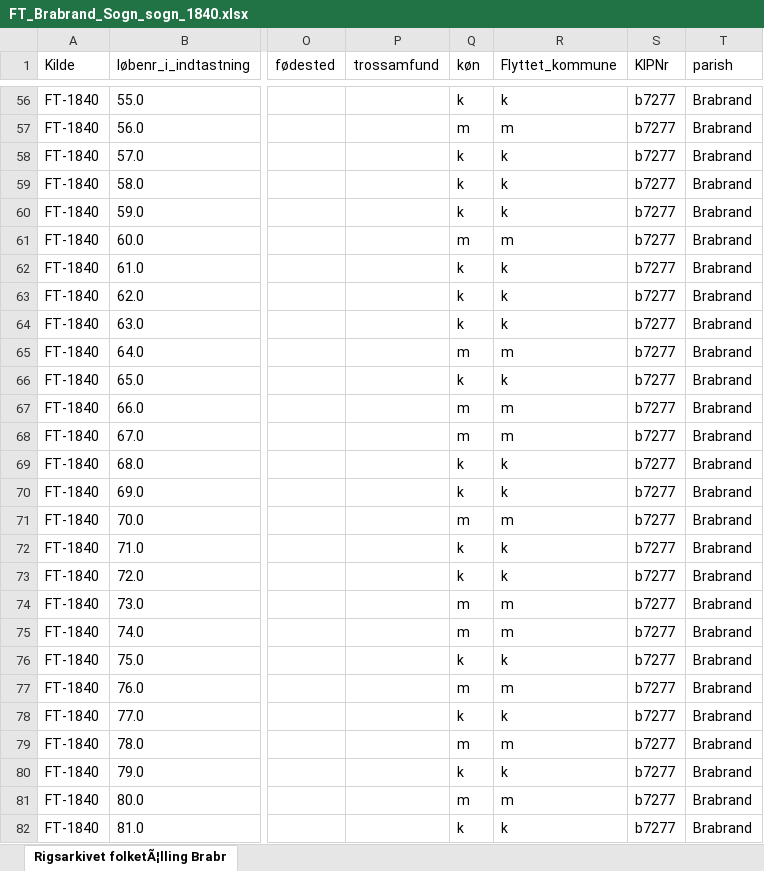
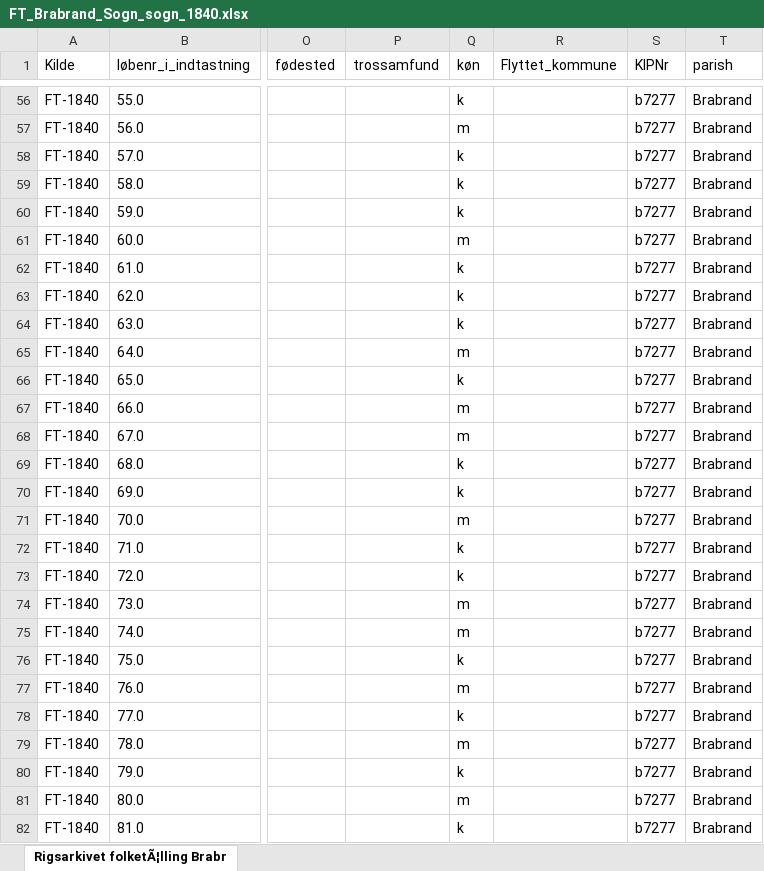
Before and after one commit to ErikOehlerich/Brabrand-igennem-tiden, an Excel workbook: Folketællinger/FT_Brabrand_Sogn_sogn_1840.xlsx, sheet Rigsarkivet folketÃ¦lling Brabr, drawn as a sheet; only a part is shown, gaps mark what is left out; values as stored, in another font and other column widths than the file's, no borders; the diff covers the shown part only; the diff names each change by its address in the sheet, - before the commit and + after, or states it on an @@ line.

```diff
--- a/Folketællinger/FT_Brabrand_Sogn_sogn_1840.xlsx (sheet Rigsarkivet folketÃ¦lling Brabr)
+++ b/Folketællinger/FT_Brabrand_Sogn_sogn_1840.xlsx (sheet Rigsarkivet folketÃ¦lling Brabr)
-R56 (Flyttet_kommune): k
+R56 (Flyttet_kommune): (empty)
-R57 (Flyttet_kommune): m
+R57 (Flyttet_kommune): (empty)
-R58:R60 (Flyttet_kommune): k
+R58:R60 (Flyttet_kommune): (empty)
-R61 (Flyttet_kommune): m
+R61 (Flyttet_kommune): (empty)
-R62:R64 (Flyttet_kommune): k
+R62:R64 (Flyttet_kommune): (empty)
-R65 (Flyttet_kommune): m
+R65 (Flyttet_kommune): (empty)
-R66 (Flyttet_kommune): k
+R66 (Flyttet_kommune): (empty)
-R67:R68 (Flyttet_kommune): m
+R67:R68 (Flyttet_kommune): (empty)
-R69:R70 (Flyttet_kommune): k
+R69:R70 (Flyttet_kommune): (empty)
-R71 (Flyttet_kommune): m
+R71 (Flyttet_kommune): (empty)
-R72:R73 (Flyttet_kommune): k
+R72:R73 (Flyttet_kommune): (empty)
-R74:R75 (Flyttet_kommune): m
+R74:R75 (Flyttet_kommune): (empty)
-R76 (Flyttet_kommune): k
+R76 (Flyttet_kommune): (empty)
-R77 (Flyttet_kommune): m
+R77 (Flyttet_kommune): (empty)
-R78 (Flyttet_kommune): k
+R78 (Flyttet_kommune): (empty)
-R79 (Flyttet_kommune): m
+R79 (Flyttet_kommune): (empty)
-R80 (Flyttet_kommune): k
+R80 (Flyttet_kommune): (empty)
-R81 (Flyttet_kommune): m
+R81 (Flyttet_kommune): (empty)
-R82 (Flyttet_kommune): k
+R82 (Flyttet_kommune): (empty)
```
Also changed, not shown: 611 edited cells elsewhere in this sheet, 1 other file.
